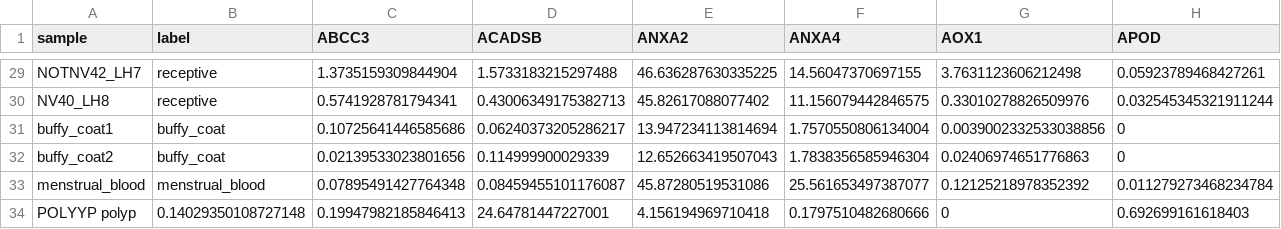
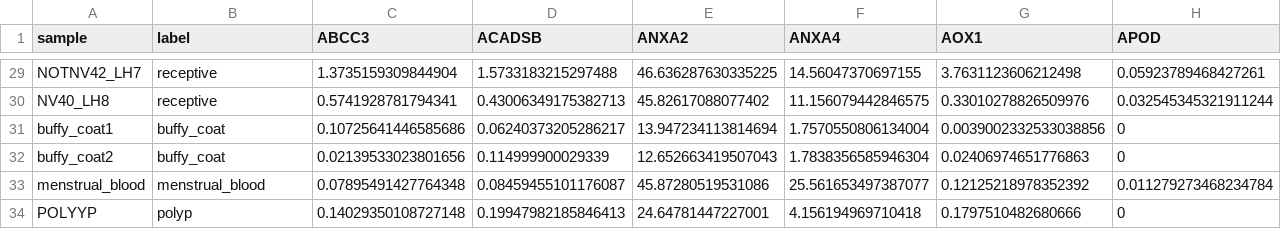
Before and after one commit to cchtEE/TAC-seq-gene-expression, a TSV file: TAC-seq-gene-expression/data/controls/READY65_small_control_set.tsv, drawn as a sheet; only a part is shown, gaps mark what is left out; removed rows and columns are numbered as before the commit, all else as after; rows hold the shown columns only; the diff names each change by its address in the sheet, - before the commit and + after, or states it on an @@ line.

Commit message:
fix typo

```diff
--- a/TAC-seq-gene-expression/data/controls/READY65_small_control_set.tsv
+++ b/TAC-seq-gene-expression/data/controls/READY65_small_control_set.tsv
-row 34: POLYYP polyp | 0.14029350108727148 | 0.19947982185846413 | 24.64781447227001 | 4.156194969710418 | 0.1797510482680666 | 0 | 0.692699161618403
+row 34: POLYYP | polyp | 0.14029350108727148 | 0.19947982185846413 | 24.64781447227001 | 4.156194969710418 | 0.1797510482680666 | 0
```
